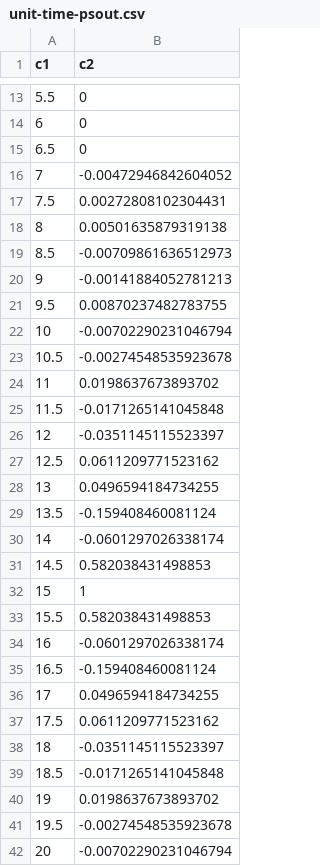
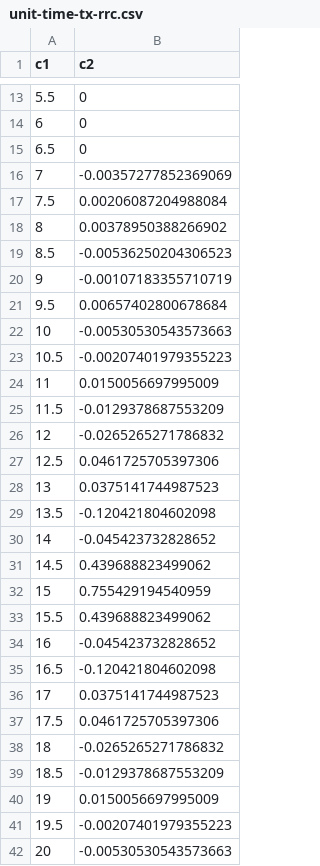
Before and after one commit to bodokaiser/master-thesis, a CSV file: data/signal-processing/unit-time-tx-rrc.csv (was data/pulse-shaping/unit-time-psout.csv), drawn as a sheet; only a part is shown, gaps mark what is left out; the diff covers the shown part only.

```diff
--- a/data/pulse-shaping/unit-time-psout.csv
+++ b/data/signal-processing/unit-time-tx-rrc.csv
@@ -15,28 +15,28 @@ c1,c2
 6.5,0
-7,-0.00472946842604052
-7.5,0.00272808102304431
-8,0.00501635879319138
-8.5,-0.00709861636512973
-9,-0.00141884052781213
-9.5,0.00870237482783755
-10,-0.00702290231046794
-10.5,-0.00274548535923678
-11,0.0198637673893702
-11.5,-0.0171265141045848
-12,-0.0351145115523397
-12.5,0.0611209771523162
-13,0.0496594184734255
-13.5,-0.159408460081124
-14,-0.0601297026338174
-14.5,0.582038431498853
-15,1
-15.5,0.582038431498853
-16,-0.0601297026338174
-16.5,-0.159408460081124
-17,0.0496594184734255
-17.5,0.0611209771523162
-18,-0.0351145115523397
-18.5,-0.0171265141045848
-19,0.0198637673893702
-19.5,-0.00274548535923678
-20,-0.00702290231046794
+7,-0.00357277852369069
+7.5,0.00206087204988084
+8,0.00378950388266902
+8.5,-0.00536250204306523
+9,-0.00107183355710719
+9.5,0.00657402800678684
+10,-0.00530530543573663
+10.5,-0.00207401979355223
+11,0.0150056697995009
+11.5,-0.0129378687553209
+12,-0.0265265271786832
+12.5,0.0461725705397306
+13,0.0375141744987523
+13.5,-0.120421804602098
+14,-0.045423732828652
+14.5,0.439688823499062
+15,0.755429194540959
+15.5,0.439688823499062
+16,-0.045423732828652
+16.5,-0.120421804602098
+17,0.0375141744987523
+17.5,0.0461725705397306
+18,-0.0265265271786832
+18.5,-0.0129378687553209
+19,0.0150056697995009
+19.5,-0.00207401979355223
+20,-0.00530530543573663
```
Also changed, not shown: 6 edited cells elsewhere in this file, 62 other files.
